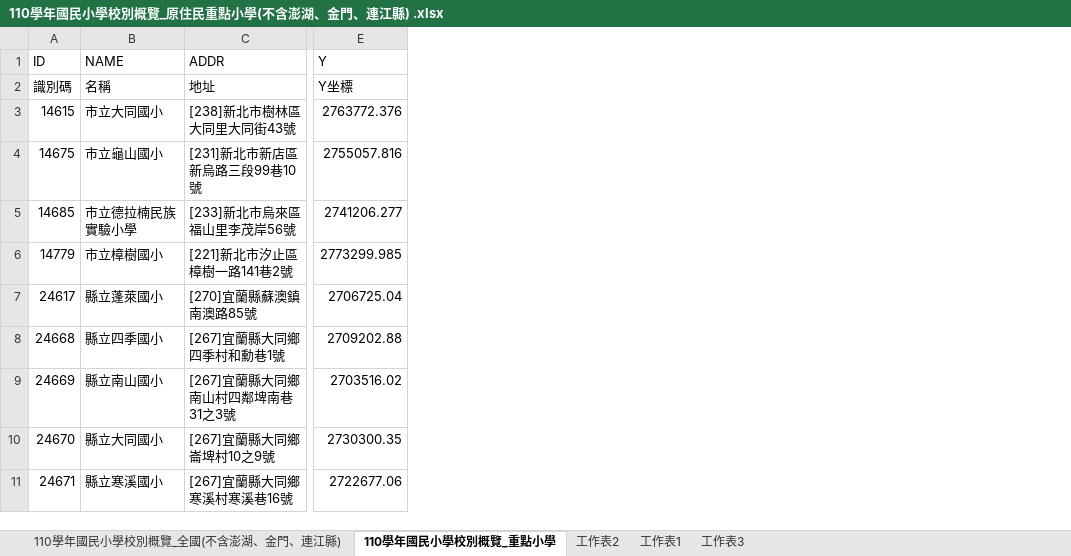
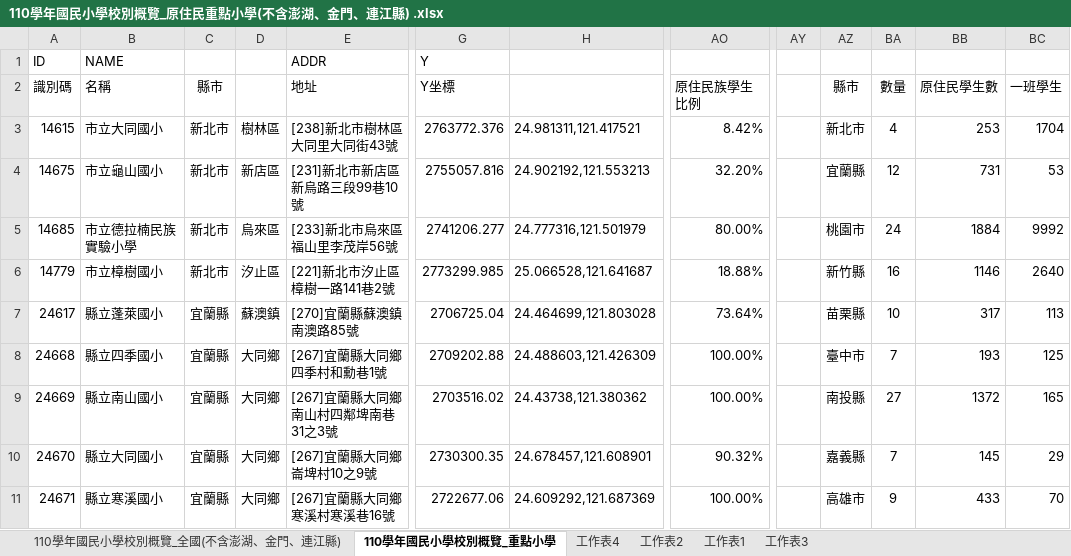
Before and after one commit to ss1111119/About-indigenous-statistics, an Excel workbook: 110學年國民小學校別概覽_原住民重點小學(不含澎湖、金門、連江縣) .xlsx, sheet 110學年國民小學校別概覽_重點小學, drawn as a sheet; only a part is shown, gaps mark what is left out; values as stored, in another font and other column widths than the file's, no borders; conditional formats not drawn; the diff names each change by its address in the sheet, - before the commit and + after, or states it on an @@ line.

```diff
--- a/110學年國民小學校別概覽_原住民重點小學(不含澎湖、金門、連江縣) .xlsx (sheet 110學年國民小學校別概覽_重點小學)
+++ b/110學年國民小學校別概覽_原住民重點小學(不含澎湖、金門、連江縣) .xlsx (sheet 110學年國民小學校別概覽_重點小學)
+sheet tab: 工作表4
+column C, rows 2-11: 縣市 | 新北市 | 新北市 | 新北市 | 新北市 | 宜蘭縣 | 宜蘭縣 | 宜蘭縣 | 宜蘭縣 | 宜蘭縣
+column D, rows 3-11: 樹林區 | 新店區 | 烏來區 | 汐止區 | 蘇澳鎮 | 大同鄉 | 大同鄉 | 大同鄉 | 大同鄉
+column H, rows 3-11: 24.981311,121.417521 | 24.902192,121.553213 | 24.777316,121.501979 | 25.066528,121.641687 | 24.464699,121.803028 | 24.488603,121.426309 | 24.43738,121.380362 | 24.678457,121.608901 | 24.609292,121.687369
+column AO, rows 2-11: 原住民族學生比例 | 8.42% | 32.20% | 80.00% | 18.88% | 73.64% | 100.00% | 100.00% | 90.32% | 100.00%
+column AY, empty
+column AZ, rows 2-11: 縣市 | 新北市 | 宜蘭縣 | 桃園市 | 新竹縣 | 苗栗縣 | 臺中市 | 南投縣 | 嘉義縣 | 高雄市
+column BA, rows 2-11: 數量 | 4 | 12 | 24 | 16 | 10 | 7 | 27 | 7 | 9
+column BB, rows 2-11: 原住民學生數 | 253 | 731 | 1884 | 1146 | 317 | 193 | 1372 | 145 | 433
+column BC, rows 2-11: 一班學生 | 1704 | 53 | 9992 | 2640 | 113 | 125 | 165 | 29 | 70
```
